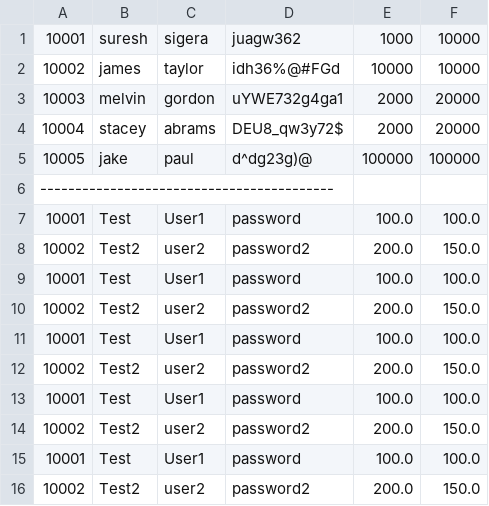
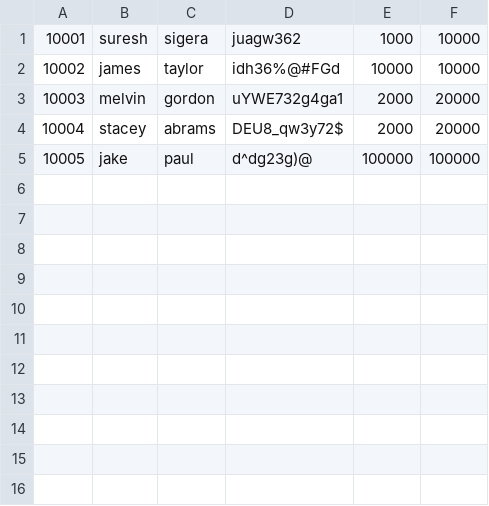
Before and after one commit to renadalsadun/Banking-With-Python, a CSV file: data.csv, drawn as a sheet; the diff names each change by its address in the sheet, - before the commit and + after, or states it on an @@ line.

```diff
--- a/data.csv
+++ b/data.csv
-row 6: ------------------------------------------
-row 7: 10001 | Test | User1 | password | 100.0 | 100.0
-row 8: 10002 | Test2 | user2 | password2 | 200.0 | 150.0
-row 9: 10001 | Test | User1 | password | 100.0 | 100.0
-row 10: 10002 | Test2 | user2 | password2 | 200.0 | 150.0
-row 11: 10001 | Test | User1 | password | 100.0 | 100.0
-row 12: 10002 | Test2 | user2 | password2 | 200.0 | 150.0
-row 13: 10001 | Test | User1 | password | 100.0 | 100.0
-row 14: 10002 | Test2 | user2 | password2 | 200.0 | 150.0
-row 15: 10001 | Test | User1 | password | 100.0 | 100.0
-row 16: 10002 | Test2 | user2 | password2 | 200.0 | 150.0
```
Also changed, not shown: 3 other files.
